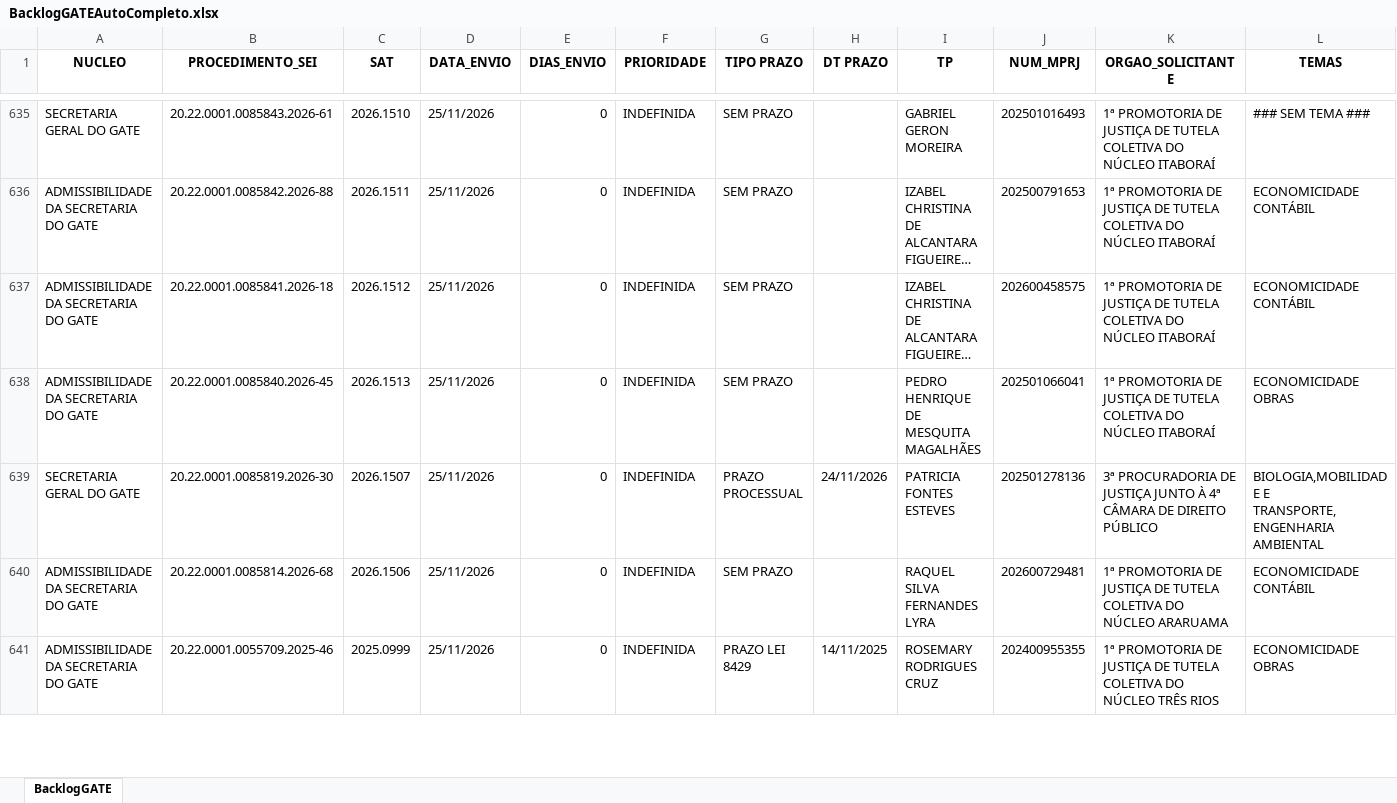
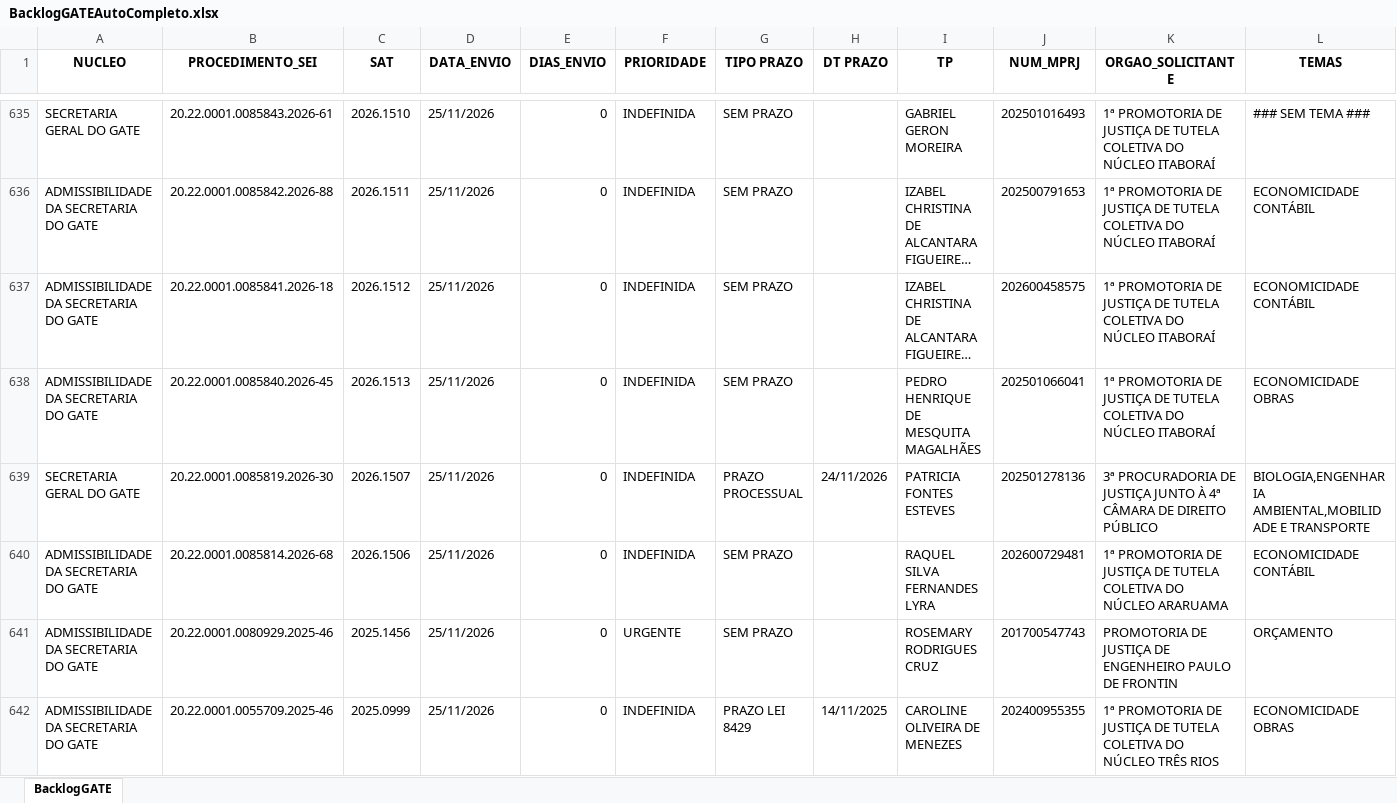
Before and after one commit to cdadosgate/backlog-GATE, an Excel workbook: BacklogGATEAutoCompleto.xlsx, sheet BacklogGATE, drawn as a sheet; only a part is shown, gaps mark what is left out; long unchanged cells end in …; values as stored, in another font and other column widths than the file's, no borders; addresses are those after the commit; the diff covers the shown part only; the diff names each change by its address in the sheet, - before the commit and + after, or states it on an @@ line.

Commit message:
Add backlog, prod, and saida_sem_it - 2026-11-25 18:30:04

```diff
--- a/BacklogGATEAutoCompleto.xlsx (sheet BacklogGATE)
+++ b/BacklogGATEAutoCompleto.xlsx (sheet BacklogGATE)
-L639 (TEMAS): BIOLOGIA,MOBILIDADE E TRANSPORTE,ENGENHARIA AMBIENTAL
+L639 (TEMAS): BIOLOGIA,ENGENHARIA AMBIENTAL,MOBILIDADE E TRANSPORTE
+row 641: ADMISSIBILIDADE DA SECRETARIA DO GATE | 20.22.0001.0080929.2025-46 | 2025.1456 | 25/11/2026 | 0 | URGENTE | SEM PRAZO |  | ROSEMARY RODRIGUES CRUZ | 201700547743 | PROMOTORIA DE JUSTIÇA DE ENGENHEIRO PAULO DE FRONTIN | ORÇAMENTO
-I642 (TP): ROSEMARY RODRIGUES CRUZ
+I642 (TP): CAROLINE OLIVEIRA DE MENEZES
```
Also changed, not shown: 3 added rows, 2 removed rows and 19 edited cells elsewhere in this sheet, SaidaSemITGATEAutoCompleto.xlsx, 1 other file.
